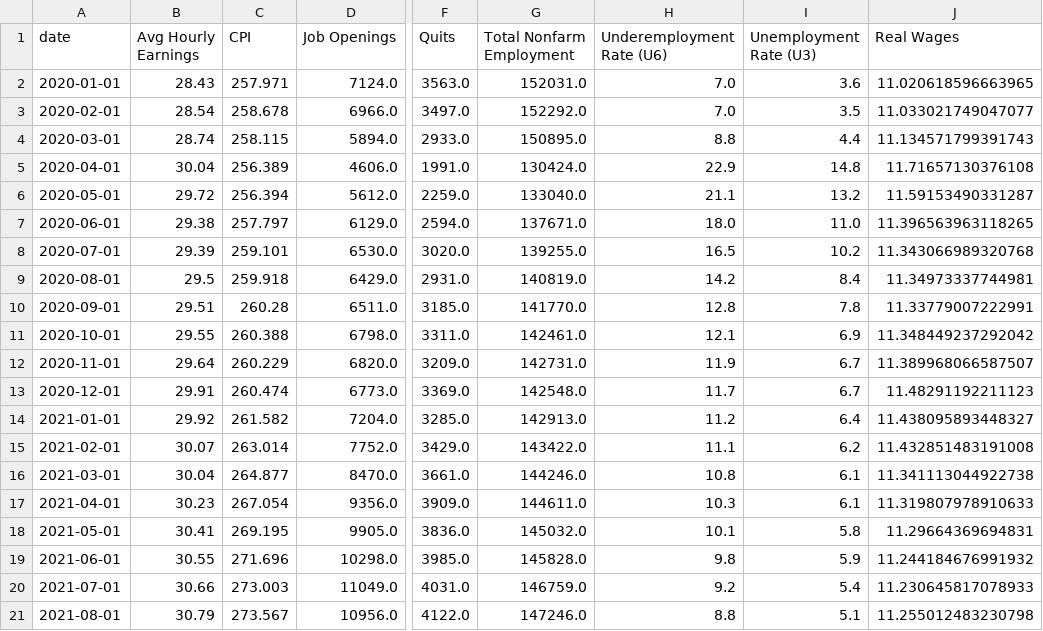
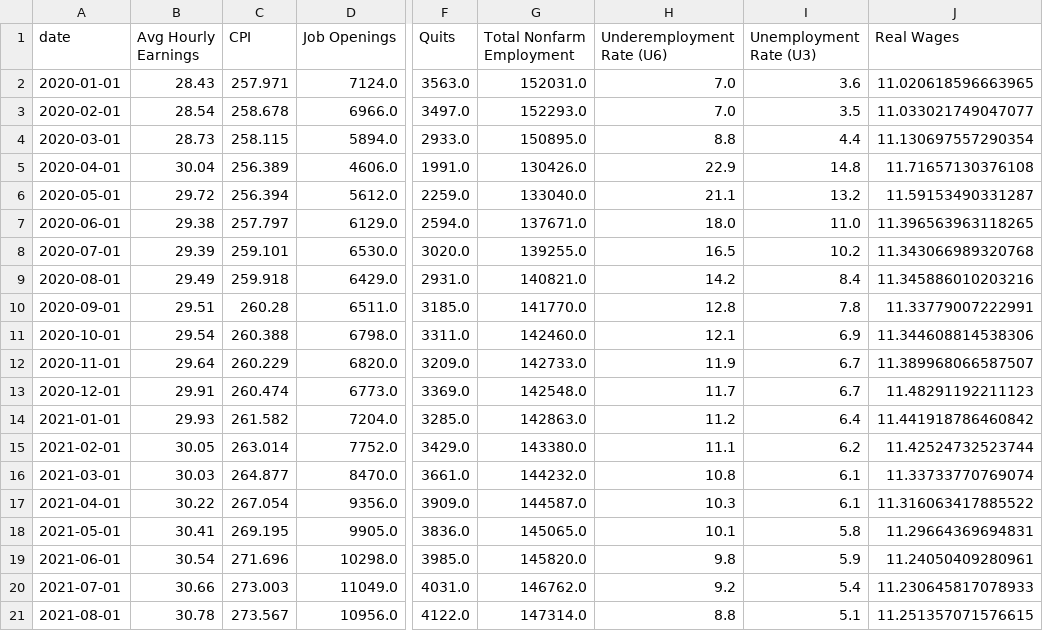
Before and after one commit to mrwizardmangit/ECON8320SemesterProject, a CSV file: labor_market_data.csv, drawn as a sheet; only a part is shown, gaps mark what is left out; the diff covers the shown part only; the diff names each change by its address in the sheet, - before the commit and + after, or states it on an @@ line.

```diff
--- a/labor_market_data.csv
+++ b/labor_market_data.csv
-G3 (Total Nonfarm Employment): 152292.0
+G3 (Total Nonfarm Employment): 152293.0
-B4 (Avg Hourly Earnings): 28.74
+B4 (Avg Hourly Earnings): 28.73
-J4 (Real Wages): 11.134571799391743
+J4 (Real Wages): 11.130697557290354
-G5 (Total Nonfarm Employment): 130424.0
+G5 (Total Nonfarm Employment): 130426.0
-B9 (Avg Hourly Earnings): 29.5
+B9 (Avg Hourly Earnings): 29.49
-G9 (Total Nonfarm Employment): 140819.0
+G9 (Total Nonfarm Employment): 140821.0
-J9 (Real Wages): 11.34973337744981
+J9 (Real Wages): 11.345886010203216
-B11 (Avg Hourly Earnings): 29.55
+B11 (Avg Hourly Earnings): 29.54
-G11 (Total Nonfarm Employment): 142461.0
+G11 (Total Nonfarm Employment): 142460.0
-J11 (Real Wages): 11.348449237292042
+J11 (Real Wages): 11.344608814538306
-G12 (Total Nonfarm Employment): 142731.0
+G12 (Total Nonfarm Employment): 142733.0
-B14 (Avg Hourly Earnings): 29.92
+B14 (Avg Hourly Earnings): 29.93
-G14 (Total Nonfarm Employment): 142913.0
+G14 (Total Nonfarm Employment): 142863.0
-J14 (Real Wages): 11.438095893448327
+J14 (Real Wages): 11.441918786460842
-B15 (Avg Hourly Earnings): 30.07
+B15 (Avg Hourly Earnings): 30.05
-G15 (Total Nonfarm Employment): 143422.0
+G15 (Total Nonfarm Employment): 143380.0
-J15 (Real Wages): 11.432851483191008
+J15 (Real Wages): 11.42524732523744
-B16 (Avg Hourly Earnings): 30.04
+B16 (Avg Hourly Earnings): 30.03
-G16 (Total Nonfarm Employment): 144246.0
+G16 (Total Nonfarm Employment): 144232.0
-J16 (Real Wages): 11.341113044922738
+J16 (Real Wages): 11.33733770769074
-B17 (Avg Hourly Earnings): 30.23
+B17 (Avg Hourly Earnings): 30.22
-G17 (Total Nonfarm Employment): 144611.0
+G17 (Total Nonfarm Employment): 144587.0
-J17 (Real Wages): 11.319807978910633
+J17 (Real Wages): 11.316063417885522
-G18 (Total Nonfarm Employment): 145032.0
+G18 (Total Nonfarm Employment): 145065.0
-B19 (Avg Hourly Earnings): 30.55
+B19 (Avg Hourly Earnings): 30.54
-G19 (Total Nonfarm Employment): 145828.0
+G19 (Total Nonfarm Employment): 145820.0
-J19 (Real Wages): 11.244184676991932
+J19 (Real Wages): 11.24050409280961
-G20 (Total Nonfarm Employment): 146759.0
+G20 (Total Nonfarm Employment): 146762.0
-B21 (Avg Hourly Earnings): 30.79
+B21 (Avg Hourly Earnings): 30.78
-G21 (Total Nonfarm Employment): 147246.0
+G21 (Total Nonfarm Employment): 147314.0
-J21 (Real Wages): 11.255012483230798
+J21 (Real Wages): 11.251357071576615
```
Also changed, not shown: 1 added row and 137 edited cells elsewhere in this file.
